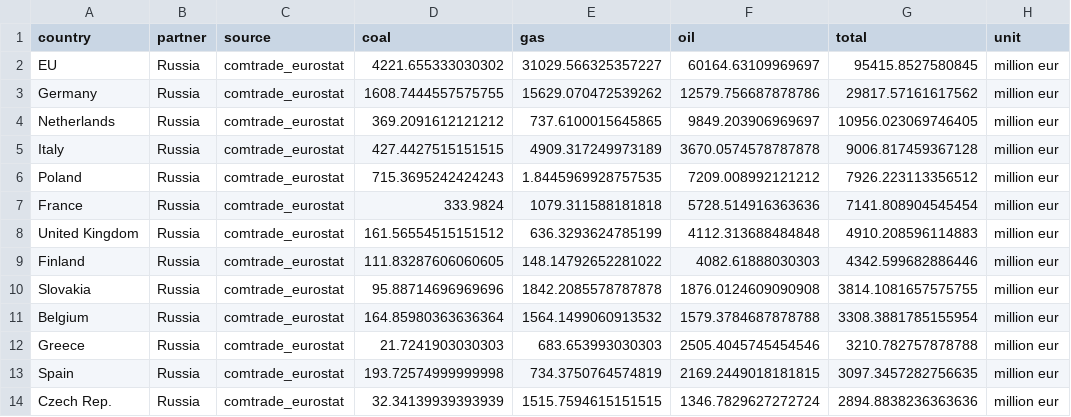
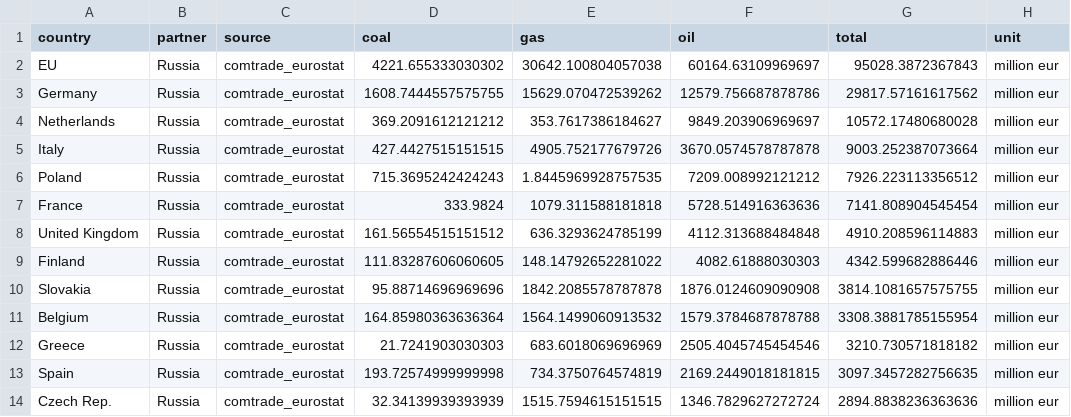
Before and after one commit to energyandcleanair/fossil_shipment_tracker_r, a CSV file: results/import_from_russia_mn_eur.csv, drawn as a sheet; only a part is shown.

Commit message:
-update_counter_new works! -slowly moving counter to new values

```diff
--- a/results/import_from_russia_mn_eur.csv
+++ b/results/import_from_russia_mn_eur.csv
@@ -1,6 +1,6 @@
 country,partner,source,coal,gas,oil,total,unit
-EU,Russia,comtrade_eurostat,4221.655333030302,31029.566325357227,60164.63109969697,95415.8527580845,million eur
+EU,Russia,comtrade_eurostat,4221.655333030302,30642.100804057038,60164.63109969697,95028.3872367843,million eur
 Germany,Russia,comtrade_eurostat,1608.7444557575755,15629.070472539262,12579.756687878786,29817.57161617562,million eur
-Netherlands,Russia,comtrade_eurostat,369.2091612121212,737.6100015645865,9849.203906969697,10956.023069746405,million eur
-Italy,Russia,comtrade_eurostat,427.4427515151515,4909.317249973189,3670.0574578787878,9006.817459367128,million eur
+Netherlands,Russia,comtrade_eurostat,369.2091612121212,353.7617386184627,9849.203906969697,10572.17480680028,million eur
+Italy,Russia,comtrade_eurostat,427.4427515151515,4905.752177679726,3670.0574578787878,9003.252387073664,million eur
 Poland,Russia,comtrade_eurostat,715.3695242424243,1.8445969928757535,7209.008992121212,7926.223113356512,million eur
@@ -11,3 +11,3 @@ Slovakia,Russia,comtrade_eurostat,95.88714696969696,1842.2085578787878,1876.0124
 Belgium,Russia,comtrade_eurostat,164.85980363636364,1564.1499060913532,1579.3784687878788,3308.3881785155954,million eur
-Greece,Russia,comtrade_eurostat,21.7241903030303,683.653993030303,2505.4045745454546,3210.782757878788,million eur
+Greece,Russia,comtrade_eurostat,21.7241903030303,683.6018069696969,2505.4045745454546,3210.730571818182,million eur
 Spain,Russia,comtrade_eurostat,193.72574999999998,734.3750764574819,2169.2449018181815,3097.3457282756635,million eur
```
Also changed, not shown: 24 other files.
